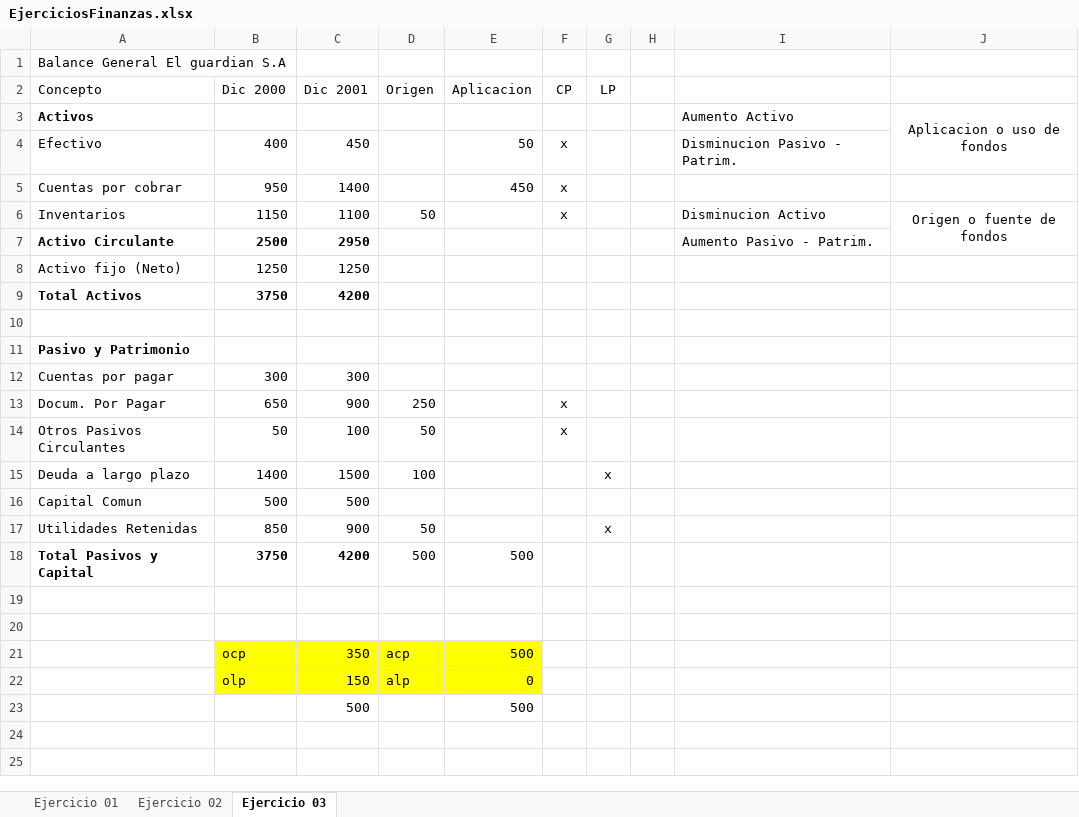
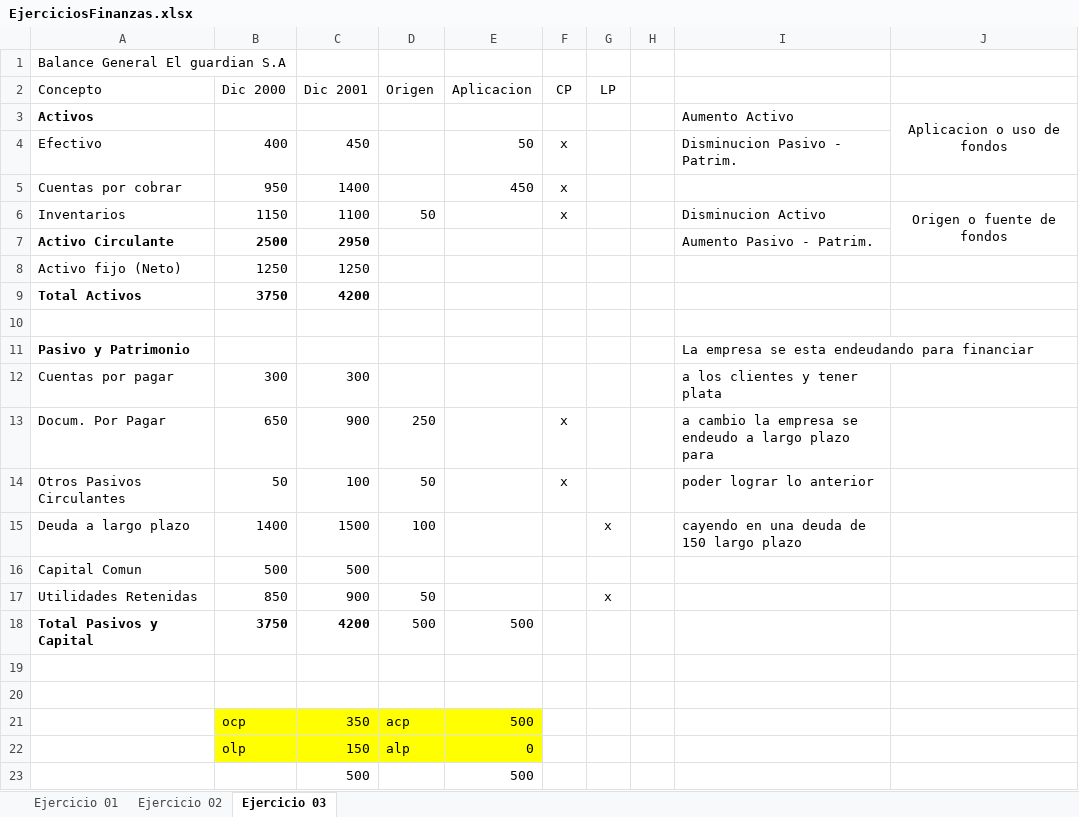
Before and after one commit to DeathCom/PracticasFinanzas01, an Excel workbook: EjerciciosFinanzas.xlsx, sheet Ejercicio 03, drawn as a sheet; values as stored, in another font and other column widths than the file's, no borders; the diff names each change by its address in the sheet, - before the commit and + after, or states it on an @@ line.

```diff
--- a/EjerciciosFinanzas.xlsx (sheet Ejercicio 03)
+++ b/EjerciciosFinanzas.xlsx (sheet Ejercicio 03)
-I11: (empty)
+I11: La empresa se esta endeudando para financiar
-I12: (empty)
+I12: a los clientes y tener plata
-I13: (empty)
+I13: a cambio la empresa se endeudo a largo plazo para
-I14: (empty)
+I14: poder lograr lo anterior
-I15: (empty)
+I15: cayendo en una deuda de 150 largo plazo
```
Also changed, not shown: sheet Ejercicio 02, sheet Ejercicio 01.
